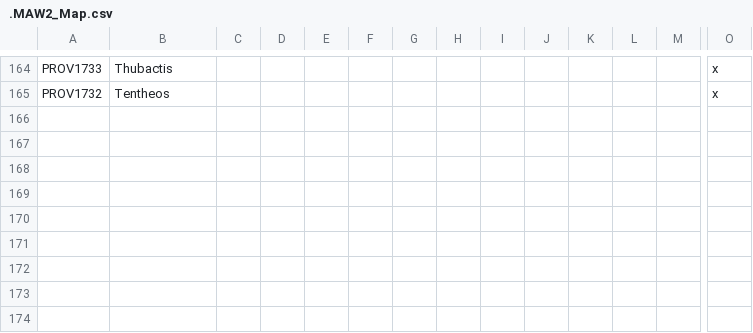
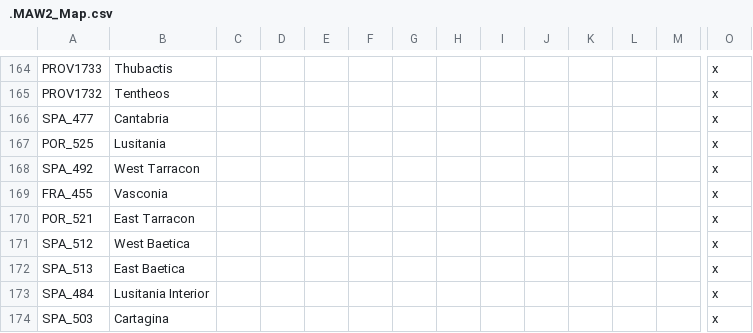
Before and after one commit to The-Question-Asker/MAW2, a CSV file: MAW2/localisation/.MAW2_Map.csv, drawn as a sheet; only a part is shown, gaps mark what is left out; rows hold the shown columns only; the diff names each change by its address in the sheet, - before the commit and + after, or states it on an @@ line.

```diff
--- a/MAW2/localisation/.MAW2_Map.csv
+++ b/MAW2/localisation/.MAW2_Map.csv
+row 166: SPA_477 | Cantabria |  |  |  |  |  |  |  |  |  |  |  | x
+row 167: POR_525 | Lusitania |  |  |  |  |  |  |  |  |  |  |  | x
+row 168: SPA_492 | West Tarracon |  |  |  |  |  |  |  |  |  |  |  | x
+row 169: FRA_455 | Vasconia |  |  |  |  |  |  |  |  |  |  |  | x
+row 170: POR_521 | East Tarracon |  |  |  |  |  |  |  |  |  |  |  | x
+row 171: SPA_512 | West Baetica |  |  |  |  |  |  |  |  |  |  |  | x
+row 172: SPA_513 | East Baetica |  |  |  |  |  |  |  |  |  |  |  | x
+row 173: SPA_484 | Lusitania Interior |  |  |  |  |  |  |  |  |  |  |  | x
+row 174: SPA_503 | Cartagina |  |  |  |  |  |  |  |  |  |  |  | x
```
Also changed, not shown: 2 other files.
